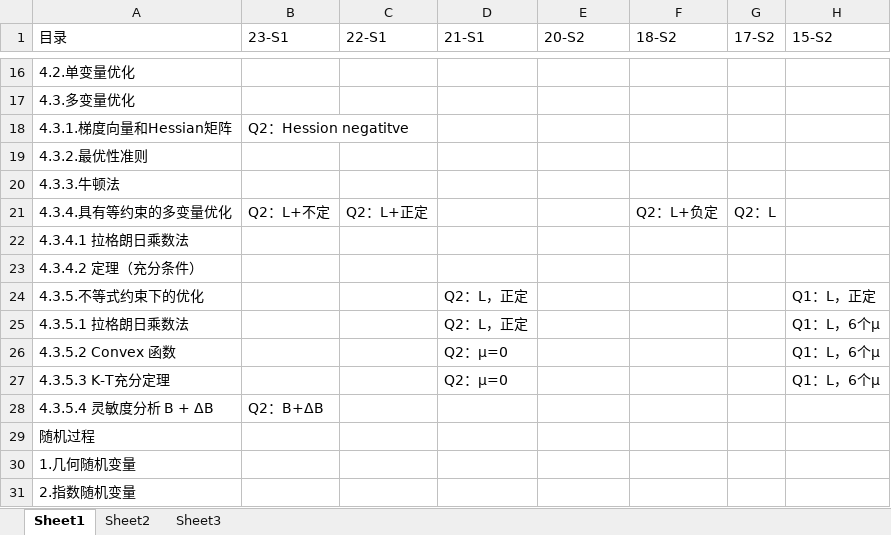
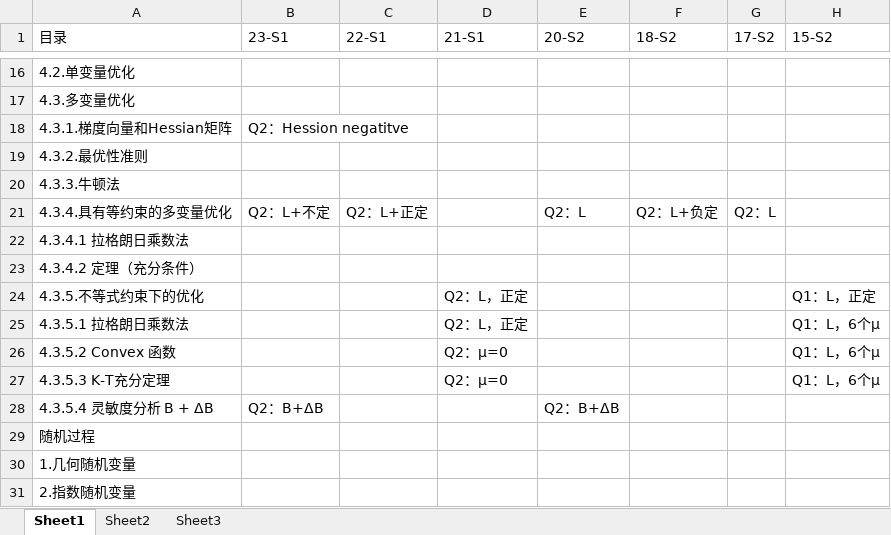
Before and after one commit to freshman2233/EE6204-System-Analysis, an Excel workbook: 3.Understand/EE6204-热门考点分析.xlsx, sheet Sheet1, drawn as a sheet; only a part is shown, gaps mark what is left out; values as stored, in another font and other column widths than the file's, no cell formats; the diff covers the shown part only; the diff names each change by its address in the sheet, - before the commit and + after, or states it on an @@ line.

```diff
--- a/3.Understand/EE6204-热门考点分析.xlsx (sheet Sheet1)
+++ b/3.Understand/EE6204-热门考点分析.xlsx (sheet Sheet1)
-E21 (20-S2): (empty)
+E21 (20-S2): Q2：L
-E28 (20-S2): (empty)
+E28 (20-S2): Q2：B+ΔB
```
Also changed, not shown: 11 edited cells elsewhere in this sheet, cell formats, 1 other file.
